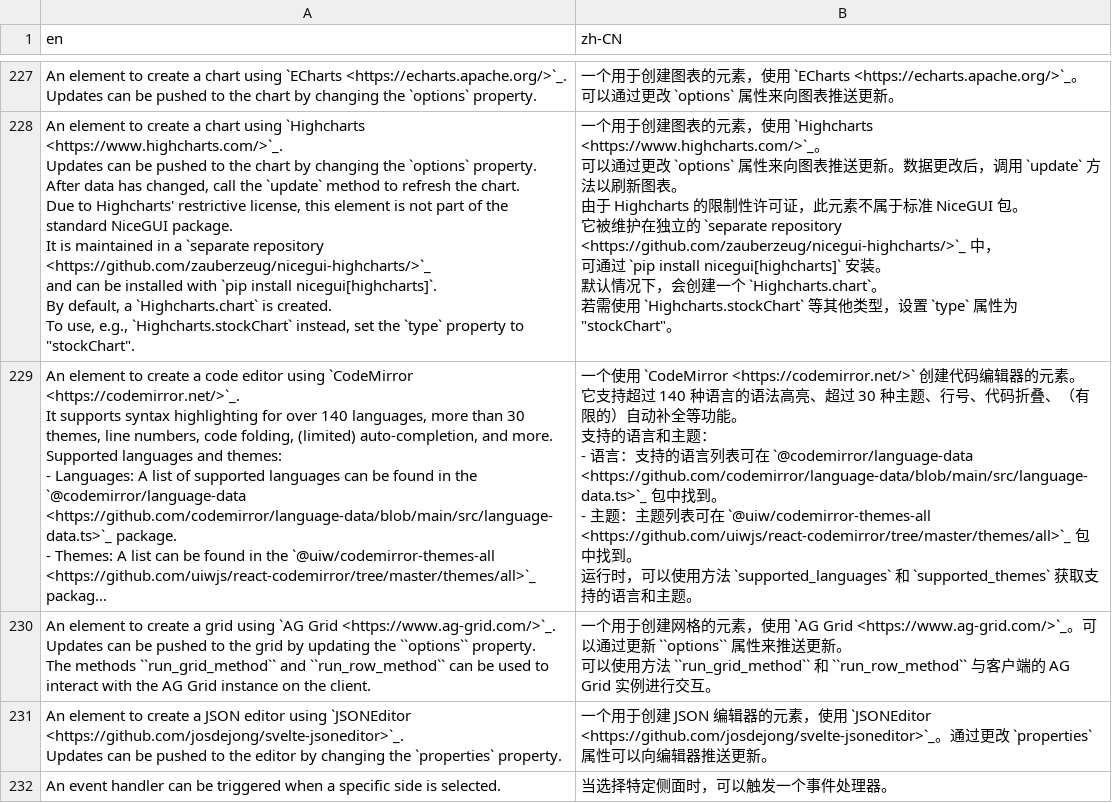
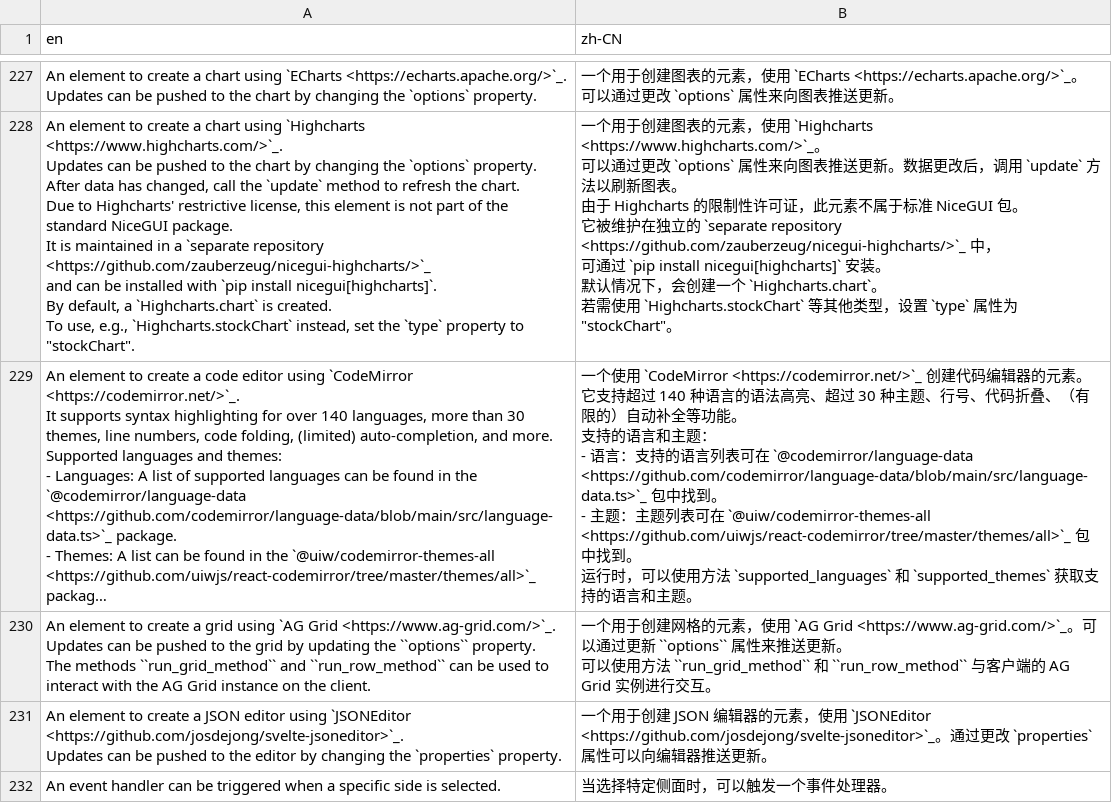
Before and after one commit to zauberzeug/nicegui, a CSV file: website/translate.csv, drawn as a sheet; only a part is shown, gaps mark what is left out; long unchanged cells end in …; the diff covers the shown part only; the diff names each change by its address in the sheet, - before the commit and + after, or states it on an @@ line.

```diff
--- a/website/translate.csv
+++ b/website/translate.csv
-B229 (zh-CN): …`CodeMirror <https://codemirror.net/>` 创建…
+B229 (zh-CN): …`CodeMirror <https://codemirror.net/>`_ 创建…
```
Also changed, not shown: 16 edited cells elsewhere in this file, 2 other files.
